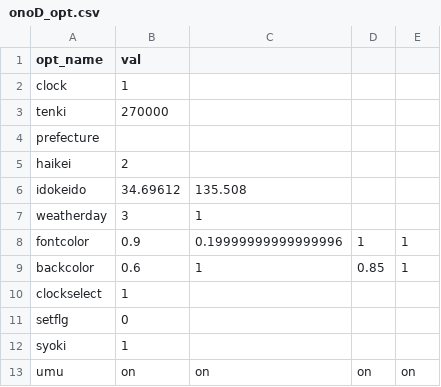
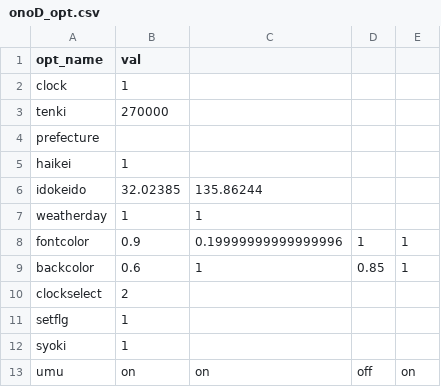
Before and after one commit to tigers099401/Mein-Sys, a CSV file: MAINSYS/CSV/onoD_opt.csv, drawn as a sheet.

```diff
--- a/MAINSYS/CSV/onoD_opt.csv
+++ b/MAINSYS/CSV/onoD_opt.csv
@@ -4,10 +4,10 @@ tenki,270000
 prefecture,
-haikei,2
-idokeido,34.69612,135.508
-weatherday,3,1
+haikei,1
+idokeido,32.02385,135.86244
+weatherday,1,1
 fontcolor,0.9,0.19999999999999996,1,1
 backcolor,0.6,1,0.85,1
-clockselect,1
-setflg,0
+clockselect,2
+setflg,1
 syoki,1
-umu,on,on,on,on
+umu,on,on,off,on
```
Also changed, not shown: 3 other files.
